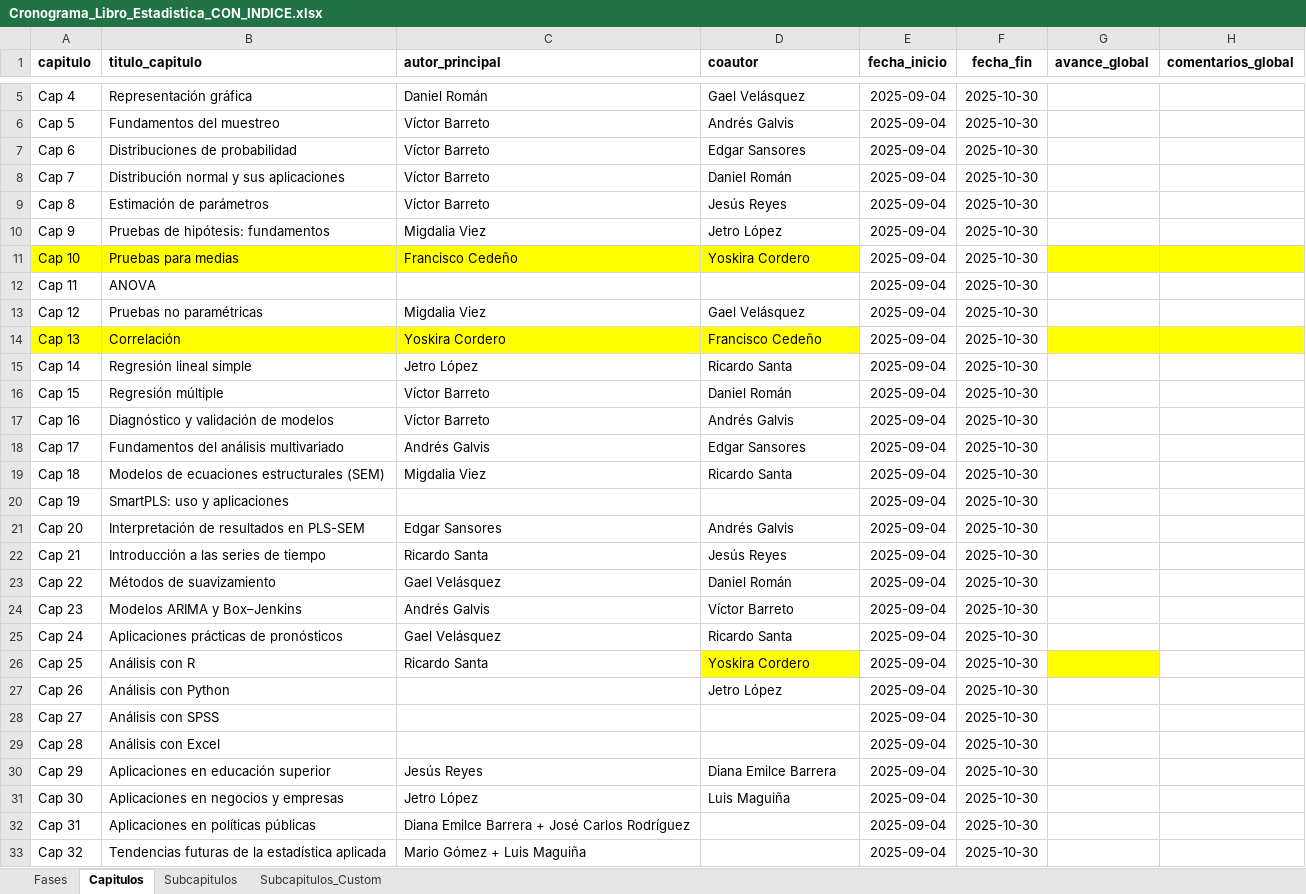
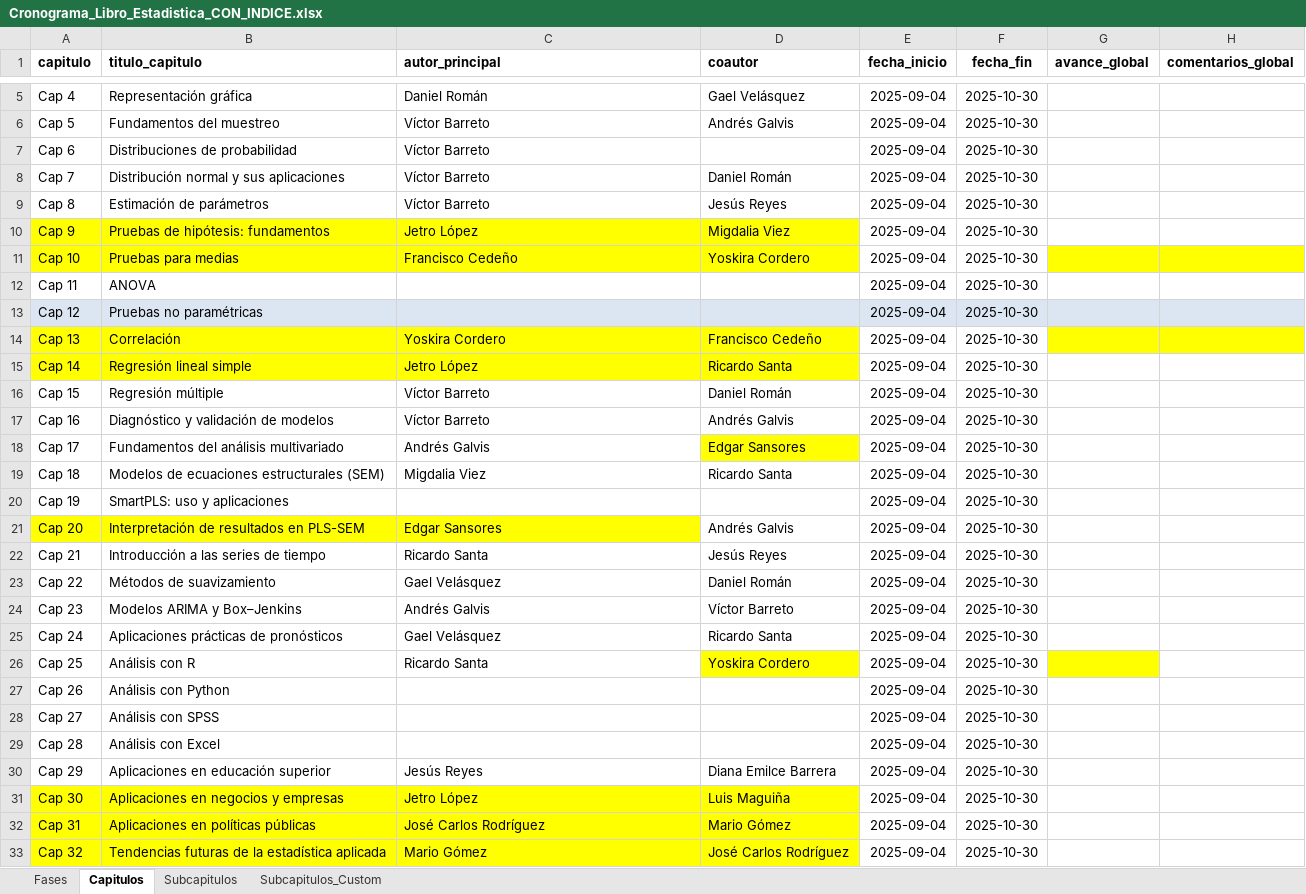
Before and after one commit to durocarlos/Libro-Estadistica, an Excel workbook: data/Cronograma_Libro_Estadistica_CON_INDICE.xlsx, sheet Capitulos, drawn as a sheet; only a part is shown, gaps mark what is left out; values as stored, in another font and other column widths than the file's, no borders; the diff names each change by its address in the sheet, - before the commit and + after, or states it on an @@ line.

Commit message:
Update Cronograma_Libro_Estadistica_CON_INDICE.xlsx
Se actualiza la matriz de autores

```diff
--- a/data/Cronograma_Libro_Estadistica_CON_INDICE.xlsx (sheet Capitulos)
+++ b/data/Cronograma_Libro_Estadistica_CON_INDICE.xlsx (sheet Capitulos)
-D7 (coautor): Edgar Sansores
+D7 (coautor): (empty)
-A10:D10 fill: none
+A10:D10 fill: #FFFF00
-C10 (autor_principal): Migdalia Viez
+C10 (autor_principal): Jetro López
-D10 (coautor): Jetro López
+D10 (coautor): Migdalia Viez
-A13:H13 fill: none
+A13:H13 fill: #DCE6F2
-C13 (autor_principal): Migdalia Viez
+C13 (autor_principal): (empty)
-D13 (coautor): Gael Velásquez
+D13 (coautor): (empty)
-A15:D15 fill: none
+A15:D15 fill: #FFFF00
-D18 fill: none
+D18 fill: #FFFF00
-A21:C21 fill: none
+A21:C21 fill: #FFFF00
-D27 (coautor): Jetro López
+D27 (coautor): (empty)
-A31:D33 fill: none
+A31:D33 fill: #FFFF00
-C32 (autor_principal): Diana Emilce Barrera + José Carlos Rodríguez
+C32 (autor_principal): José Carlos Rodríguez
-D32 (coautor): (empty)
+D32 (coautor): Mario Gómez
-C33 (autor_principal): Mario Gómez + Luis Maguiña
+C33 (autor_principal): Mario Gómez
-D33 (coautor): (empty)
+D33 (coautor): José Carlos Rodríguez
```
